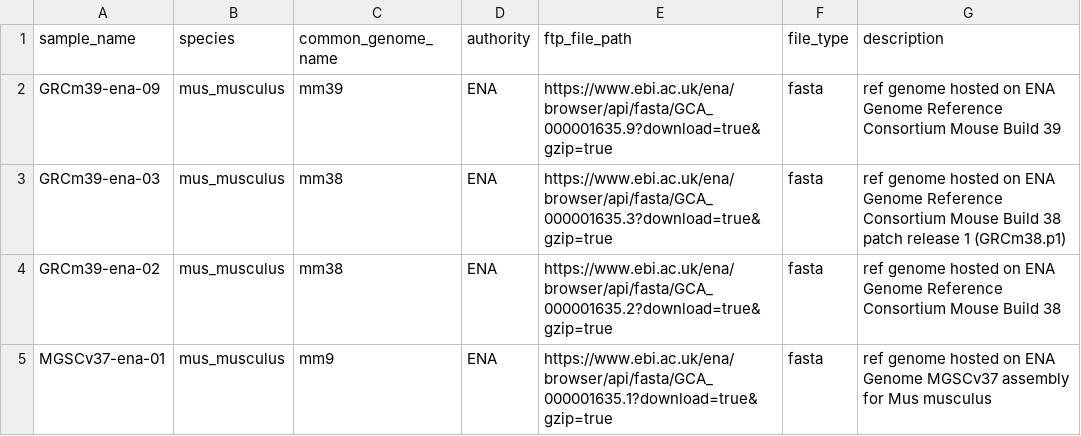
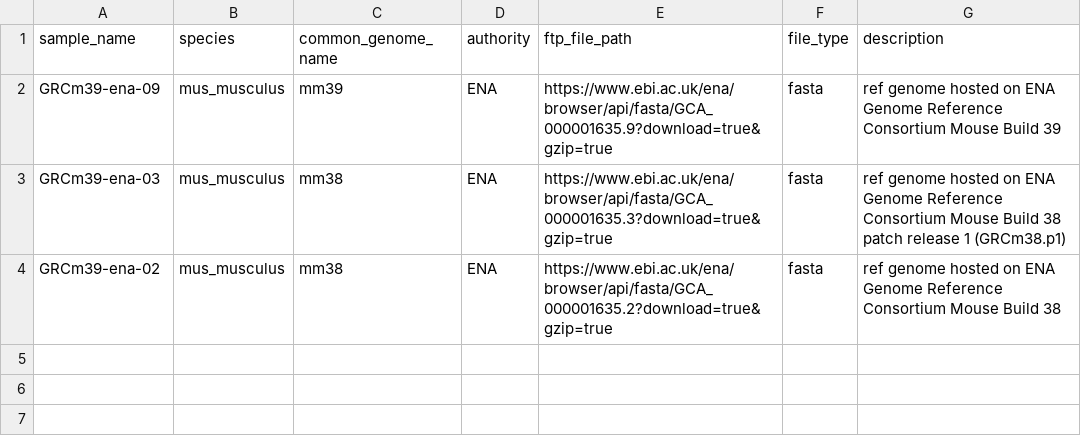
Before and after one commit to refgenie/refgenomes.databio.org, a CSV file: scripts/brickyard_download/metadata/ena_mus_musculus.csv, drawn as a sheet.

Commit message:
remove MGSCv37 from ena

```diff
--- a/scripts/brickyard_download/metadata/ena_mus_musculus.csv
+++ b/scripts/brickyard_download/metadata/ena_mus_musculus.csv
@@ -4,2 +4 @@ GRCm39-ena-03, mus_musculus, mm38, ENA, "https://www.ebi.ac.uk/ena/browser/api/f
 GRCm39-ena-02, mus_musculus, mm38, ENA, "https://www.ebi.ac.uk/ena/browser/api/fasta/GCA_000001635.2?download=true&gzip=true", fasta, ref genome hosted on ENA Genome Reference Consortium Mouse Build 38
-MGSCv37-ena-01, mus_musculus, mm9, ENA, "https://www.ebi.ac.uk/ena/browser/api/fasta/GCA_000001635.1?download=true&gzip=true", fasta, ref genome hosted on ENA Genome MGSCv37 assembly for Mus musculus
```
